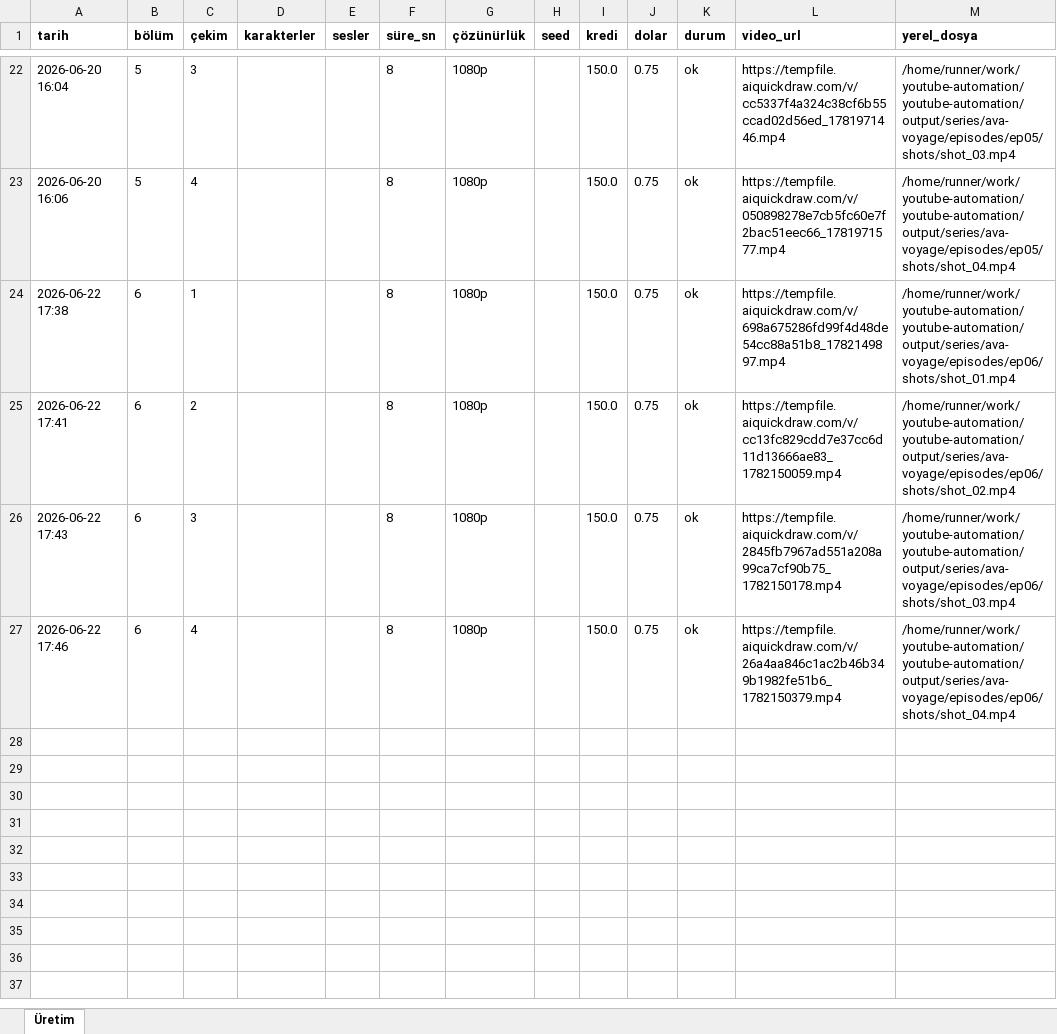
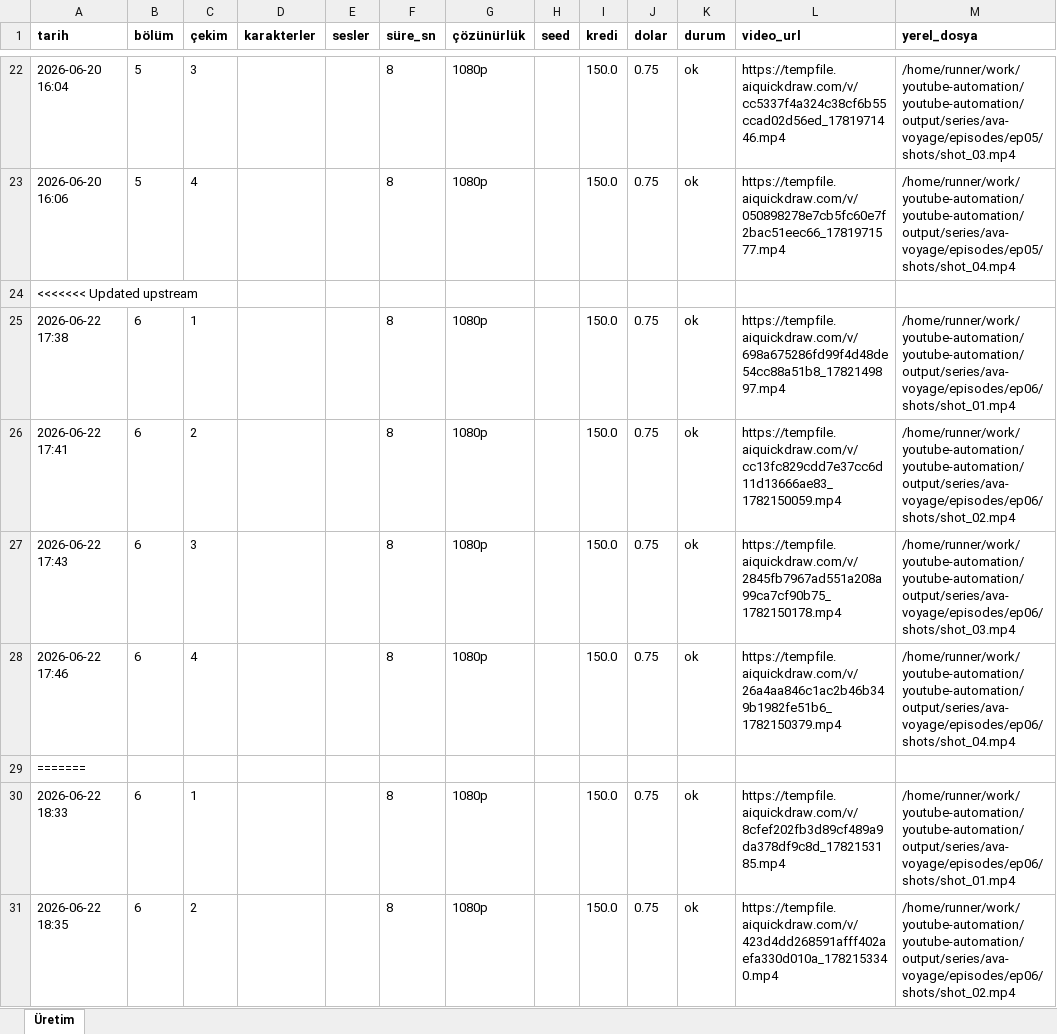
Before and after one commit to Wolkchen00/youtube-automation, an Excel workbook: series_data/ava-voyage/series_log.xlsx, sheet Üretim, drawn as a sheet; only a part is shown, gaps mark what is left out; values as stored, in another font and other column widths than the file's, no borders; formulas without a stored value are shown as written; the diff covers the shown part only; the diff names each change by its address in the sheet, - before the commit and + after, or states it on an @@ line.

```diff
--- a/series_data/ava-voyage/series_log.xlsx (sheet Üretim)
+++ b/series_data/ava-voyage/series_log.xlsx (sheet Üretim)
+row 24: <<<<<<< Updated upstream
+row 29: =======
+row 30: 2026-06-22 18:33 | 6 | 1 |  |  | 8 | 1080p |  | 150.0 | 0.75 | ok | https://tempfile.aiquickdraw.com/v/8cfef202fb3d89cf489a9da378df9c8d_1782153185.mp4 | /home/runner/work/youtube-automation/youtube-automation/output/series/ava-voyage/episodes/ep06/shots/shot_01.mp4
+row 31: 2026-06-22 18:35 | 6 | 2 |  |  | 8 | 1080p |  | 150.0 | 0.75 | ok | https://tempfile.aiquickdraw.com/v/423d4dd268591afff402aefa330d010a_1782153340.mp4 | /home/runner/work/youtube-automation/youtube-automation/output/series/ava-voyage/episodes/ep06/shots/shot_02.mp4
```
Also changed, not shown: 7 added rows elsewhere in this sheet, series_data/infinite-trip/series_log.xlsx, series_data/secrets-anatolia/series_log.xlsx, 9 other files.
